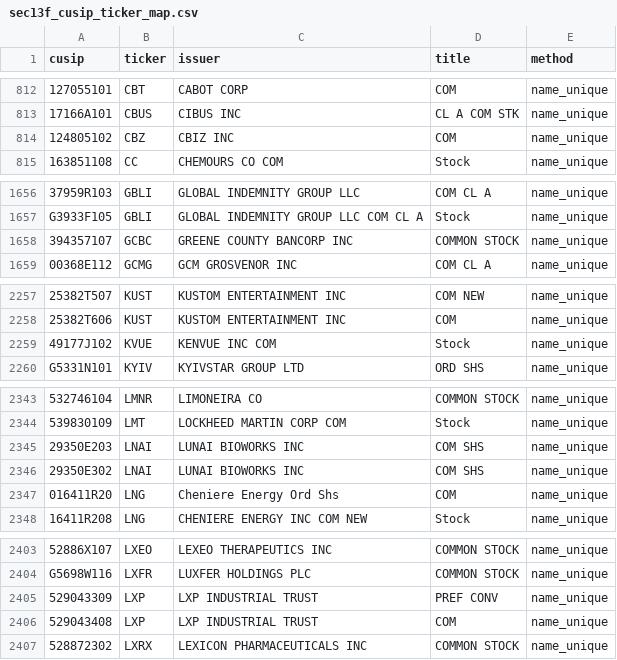
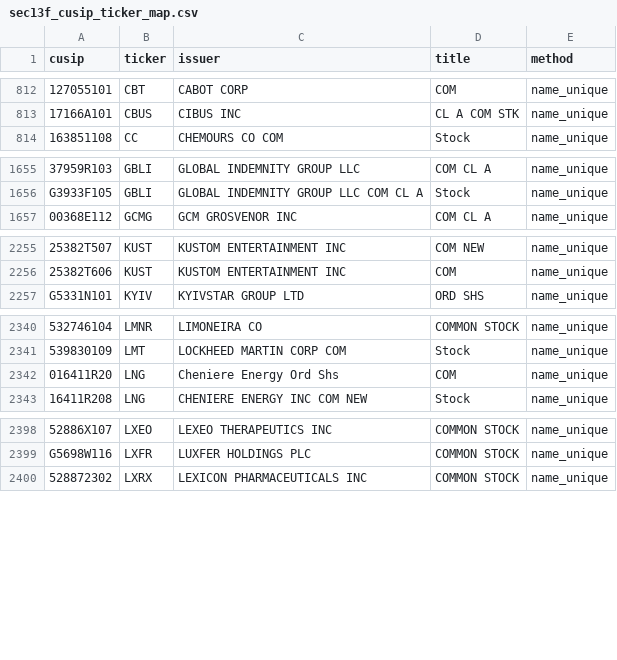
Before and after one commit to Druckkette/boerse-dashboard, a CSV file: output/sec13f_cusip_ticker_map.csv, drawn as a sheet; only a part is shown, gaps mark what is left out; the diff covers the shown part only; the diff names each change by its address in the sheet, - before the commit and + after, or states it on an @@ line.

```diff
--- a/output/sec13f_cusip_ticker_map.csv
+++ b/output/sec13f_cusip_ticker_map.csv
-row 814: 124805102 | CBZ | CBIZ INC | COM | name_unique
-row 1658: 394357107 | GCBC | GREENE COUNTY BANCORP INC | COMMON STOCK | name_unique
-row 2259: 49177J102 | KVUE | KENVUE INC COM | Stock | name_unique
-row 2345: 29350E203 | LNAI | LUNAI BIOWORKS INC | COM SHS | name_unique
-row 2346: 29350E302 | LNAI | LUNAI BIOWORKS INC | COM SHS | name_unique
-row 2405: 529043309 | LXP | LXP INDUSTRIAL TRUST | PREF CONV | name_unique
-row 2406: 529043408 | LXP | LXP INDUSTRIAL TRUST | COM | name_unique
```
Also changed, not shown: 3 removed rows elsewhere in this file, output/institutional_13f_trends.csv, 2 other files.
